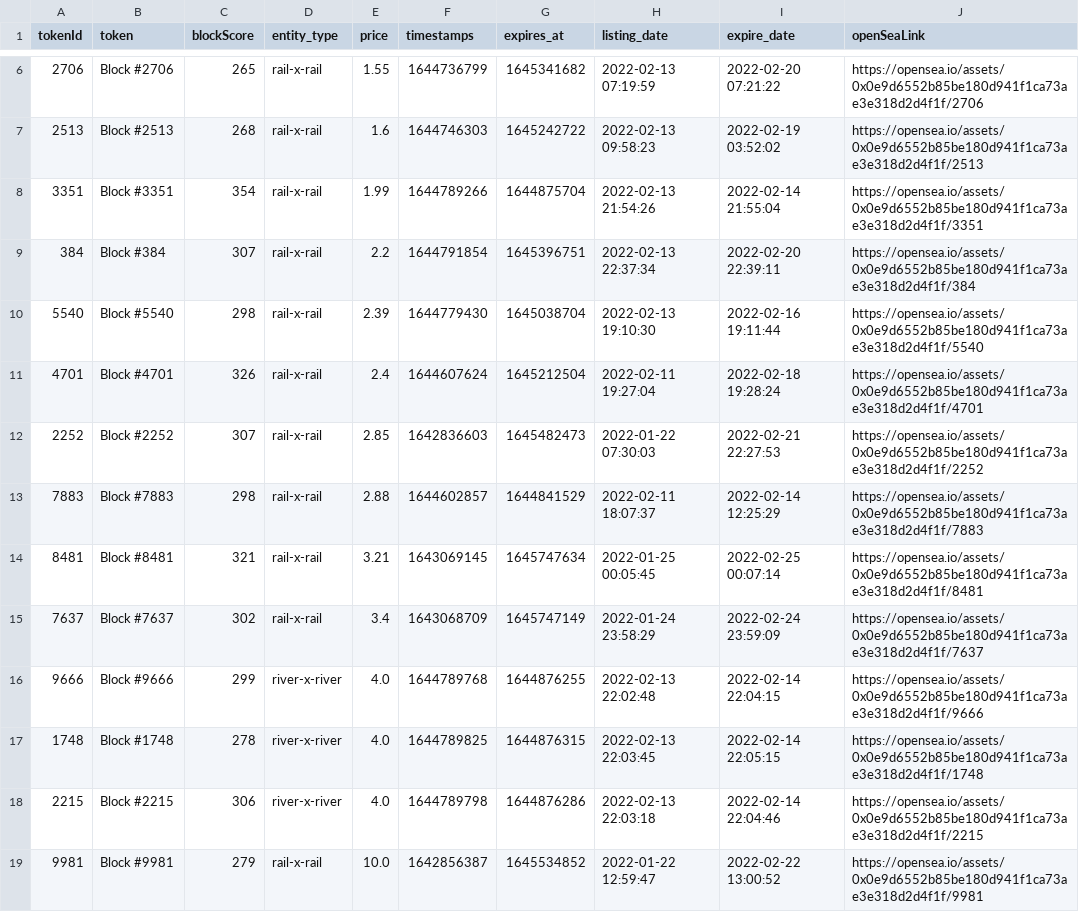
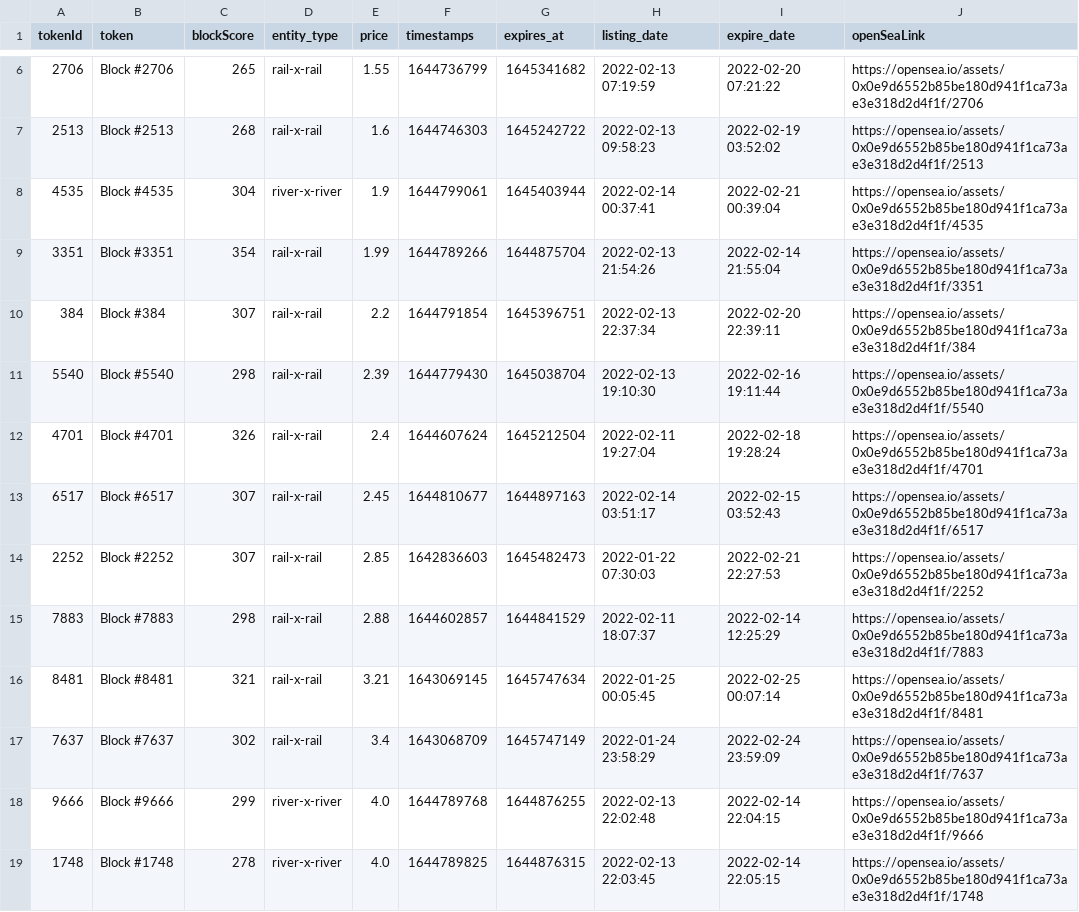
Before and after one commit to dlrec/MetroverseTracker, a CSV file: Metroverse_filteredListings.csv, drawn as a sheet; only a part is shown, gaps mark what is left out; the shorter side is filled out with more unchanged rows; the diff names each change by its address in the sheet, - before the commit and + after, or states it on an @@ line.

```diff
--- a/Metroverse_filteredListings.csv
+++ b/Metroverse_filteredListings.csv
+row 8: 4535 | Block #4535 | 304 | river-x-river | 1.9 | 1644799061 | 1645403944 | 2022-02-14 00:37:41 | 2022-02-21 00:39:04 | https://opensea.io/assets/0x0e9d6552b85be180d941f1ca73ae3e318d2d4f1f/4535
+row 13: 6517 | Block #6517 | 307 | rail-x-rail | 2.45 | 1644810677 | 1644897163 | 2022-02-14 03:51:17 | 2022-02-15 03:52:43 | https://opensea.io/assets/0x0e9d6552b85be180d941f1ca73ae3e318d2d4f1f/6517
```
Also changed, not shown: Metroverse_listings.csv, metroDAO_earnings.csv, 3 other files.
